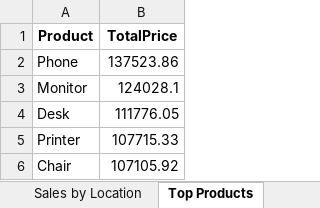
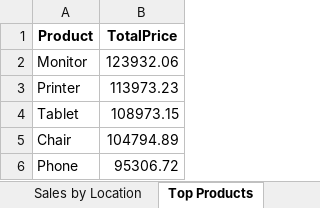
Before and after one commit to JoeFanning/Excel-Automation-with-Python, an Excel workbook: sales_analysis_report.xlsx, sheet Top Products, drawn as a sheet; values as stored, in another font and other column widths than the file's, no borders; removed rows and columns are numbered as before the commit, all else as after; the diff names each change by its address in the sheet, - before the commit and + after, or states it on an @@ line.

```diff
--- a/sales_analysis_report.xlsx (sheet Top Products)
+++ b/sales_analysis_report.xlsx (sheet Top Products)
-row 2: Phone | 137523.86
-B2 (TotalPrice): 124028.1
+B2 (TotalPrice): 123932.06
-row 4: Desk | 111776.05
-B3 (TotalPrice): 107715.33
+B3 (TotalPrice): 113973.23
+row 4: Tablet | 108973.15
-B5 (TotalPrice): 107105.92
+B5 (TotalPrice): 104794.89
+row 6: Phone | 95306.72
```
Also changed, not shown: sheet Payment Types, sheet Bottom Products, sheet Sales by Location, sheet Time of Day, sheet Executive Summary.
